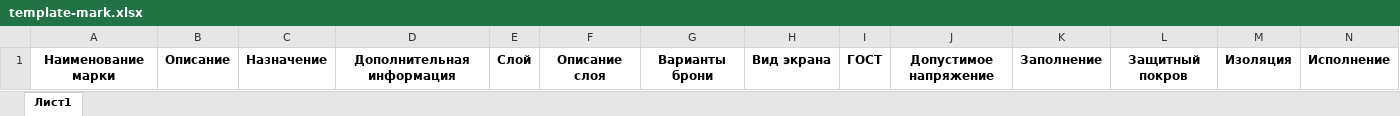
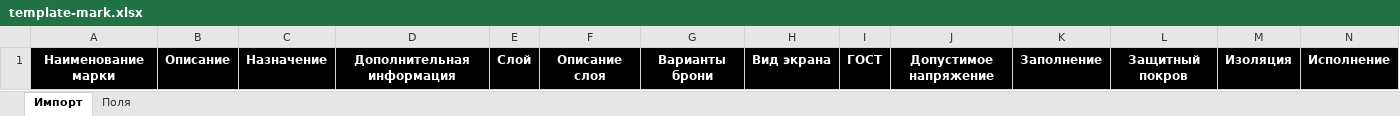
Before and after one commit to Nakonsta/Yoko, an Excel workbook: src/assets/documents/template-mark.xlsx, sheet Импорт, drawn as a sheet; only a part is shown; values as stored, in another font and other column widths than the file's, no borders; the diff covers the shown part only; the diff names each change by its address in the sheet, - before the commit and + after, or states it on an @@ line.

```diff
--- a/src/assets/documents/template-mark.xlsx (sheet Импорт)
+++ b/src/assets/documents/template-mark.xlsx (sheet Импорт)
-sheet tab: Лист1
+sheet tab: Импорт
+sheet tab: Поля
@@ A1:N1 fill: none → #000000, text colour: black → #FFFFFF @@
```
Also changed, not shown: cell formats elsewhere in this sheet, 4 other files.
